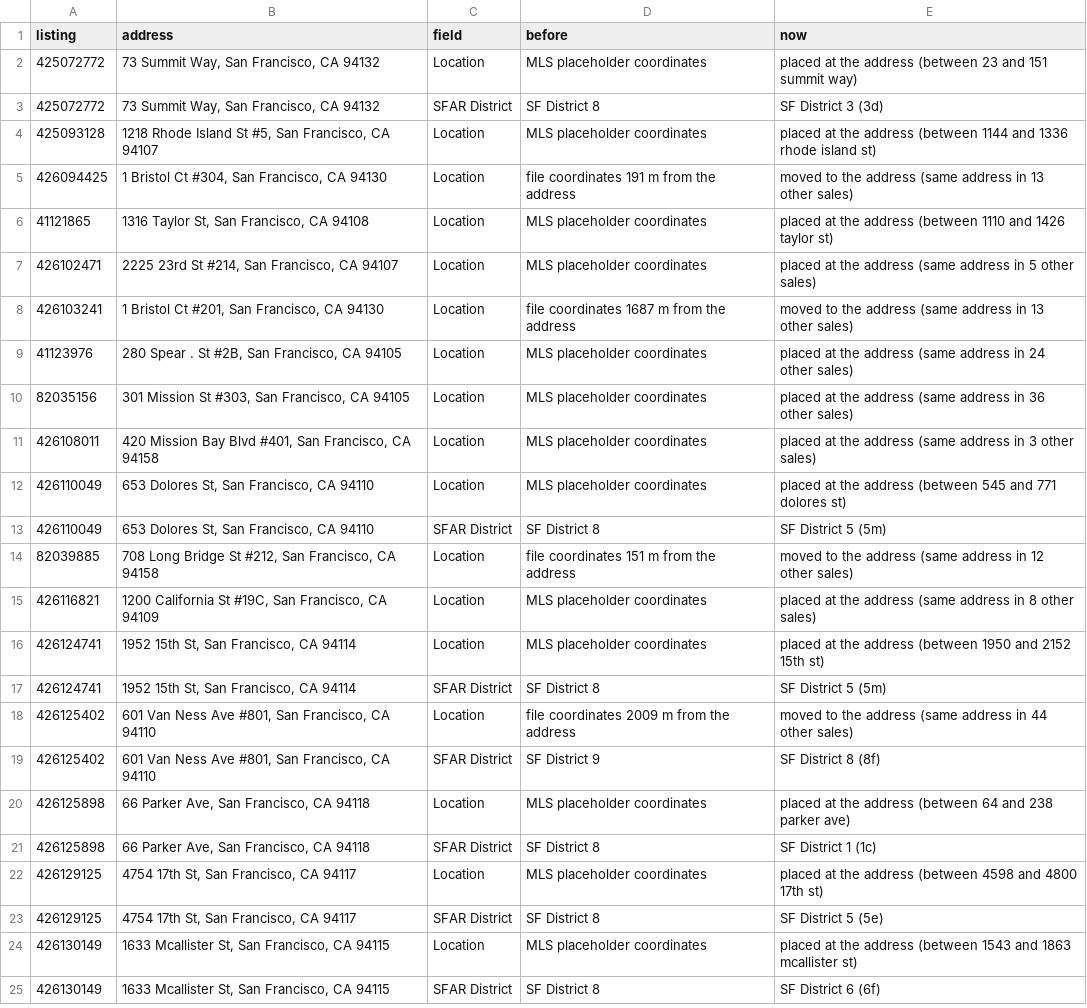
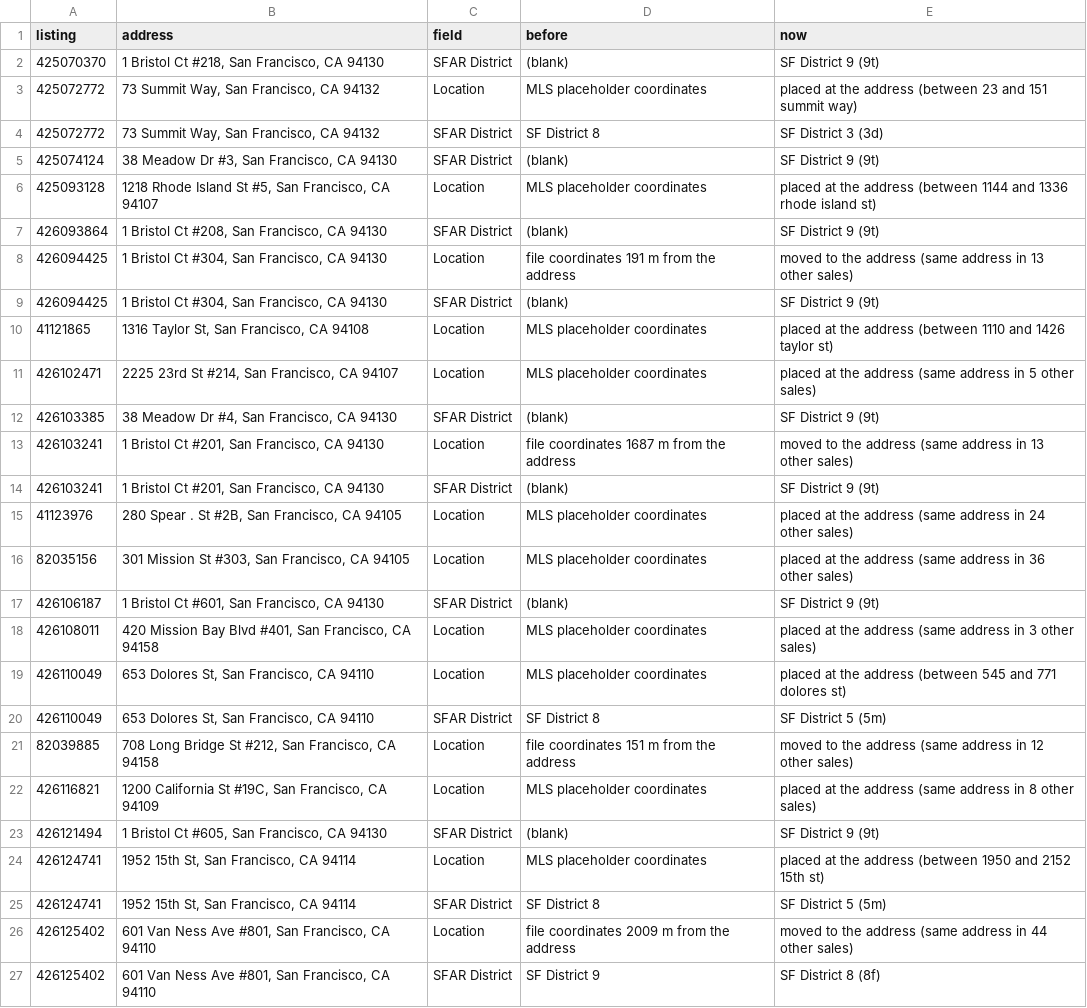
Before and after one commit to chuckheaver/opscast, a CSV file: data/mls-corrections.csv, drawn as a sheet; only a part is shown; the shorter side is filled out with more unchanged rows.

```diff
--- a/data/mls-corrections.csv
+++ b/data/mls-corrections.csv
@@ -1,11 +1,18 @@
 listing,address,field,before,now
+425070370,"1 Bristol Ct #218, San Francisco, CA 94130",SFAR District,(blank),SF District 9 (9t)
 425072772,"73 Summit Way, San Francisco, CA 94132",Location,MLS placeholder coordinates,placed at the address (between 23 and 151 summit way)
 425072772,"73 Summit Way, San Francisco, CA 94132",SFAR District,SF District 8,SF District 3 (3d)
+425074124,"38 Meadow Dr #3, San Francisco, CA 94130",SFAR District,(blank),SF District 9 (9t)
 425093128,"1218 Rhode Island St #5, San Francisco, CA 94107",Location,MLS placeholder coordinates,placed at the address (between 1144 and 1336 rhode island st)
+426093864,"1 Bristol Ct #208, San Francisco, CA 94130",SFAR District,(blank),SF District 9 (9t)
 426094425,"1 Bristol Ct #304, San Francisco, CA 94130",Location,file coordinates 191 m from the address,moved to the address (same address in 13 other sales)
+426094425,"1 Bristol Ct #304, San Francisco, CA 94130",SFAR District,(blank),SF District 9 (9t)
 41121865,"1316 Taylor St, San Francisco, CA 94108",Location,MLS placeholder coordinates,placed at the address (between 1110 and 1426 taylor st)
 426102471,"2225 23rd St #214, San Francisco, CA 94107",Location,MLS placeholder coordinates,placed at the address (same address in 5 other sales)
+426103385,"38 Meadow Dr #4, San Francisco, CA 94130",SFAR District,(blank),SF District 9 (9t)
 426103241,"1 Bristol Ct #201, San Francisco, CA 94130",Location,file coordinates 1687 m from the address,moved to the address (same address in 13 other sales)
+426103241,"1 Bristol Ct #201, San Francisco, CA 94130",SFAR District,(blank),SF District 9 (9t)
 41123976,"280 Spear . St #2B, San Francisco, CA 94105",Location,MLS placeholder coordinates,placed at the address (same address in 24 other sales)
 82035156,"301 Mission St #303, San Francisco, CA 94105",Location,MLS placeholder coordinates,placed at the address (same address in 36 other sales)
+426106187,"1 Bristol Ct #601, San Francisco, CA 94130",SFAR District,(blank),SF District 9 (9t)
 426108011,"420 Mission Bay Blvd #401, San Francisco, CA 94158",Location,MLS placeholder coordinates,placed at the address (same address in 3 other sales)
@@ -15,2 +22,3 @@ listing,address,field,before,now
 426116821,"1200 California St #19C, San Francisco, CA 94109",Location,MLS placeholder coordinates,placed at the address (same address in 8 other sales)
+426121494,"1 Bristol Ct #605, San Francisco, CA 94130",SFAR District,(blank),SF District 9 (9t)
 426124741,"1952 15th St, San Francisco, CA 94114",Location,MLS placeholder coordinates,placed at the address (between 1950 and 2152 15th st)
```
Also changed, not shown: data/location-exceptions.csv, 8 other files.
